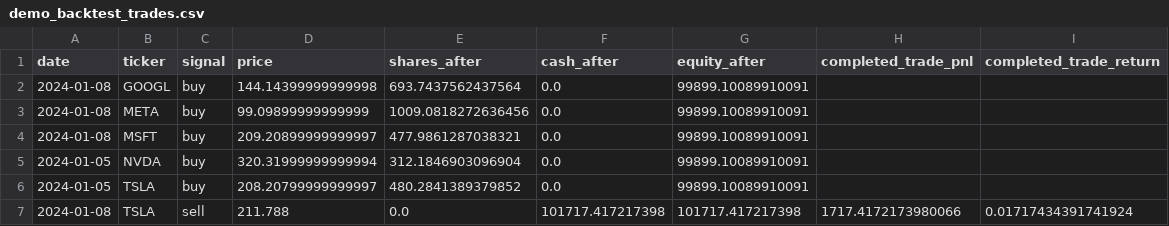
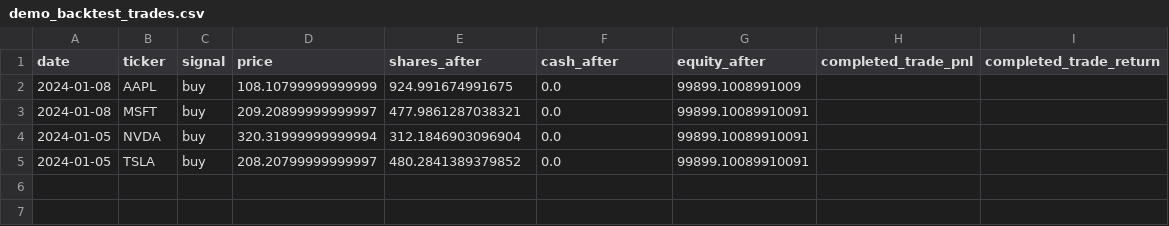
Before and after one commit to josh-tjiauw/financial-news-sentiment-trader, a CSV file: reports/demo_backtest_trades.csv, drawn as a sheet.

Commit message:
Make demo metrics more realistic

```diff
--- a/reports/demo_backtest_trades.csv
+++ b/reports/demo_backtest_trades.csv
@@ -1,4 +1,3 @@
 date,ticker,signal,price,shares_after,cash_after,equity_after,completed_trade_pnl,completed_trade_return
-2024-01-08,GOOGL,buy,144.14399999999998,693.7437562437564,0.0,99899.10089910091,,
-2024-01-08,META,buy,99.09899999999999,1009.0818272636456,0.0,99899.10089910091,,
+2024-01-08,AAPL,buy,108.10799999999999,924.991674991675,0.0,99899.1008991009,,
 2024-01-08,MSFT,buy,209.20899999999997,477.9861287038321,0.0,99899.10089910091,,
@@ -6,2 +5 @@ date,ticker,signal,price,shares_after,cash_after,equity_after,completed_trade_pn
 2024-01-05,TSLA,buy,208.20799999999997,480.2841389379852,0.0,99899.10089910091,,
-2024-01-08,TSLA,sell,211.788,0.0,101717.417217398,101717.417217398,1717.4172173980066,0.01717434391741924
```
Also changed, not shown: data/processed/demo_modeling_dataset.csv, data/raw/demo_news.csv, 8 other files.
